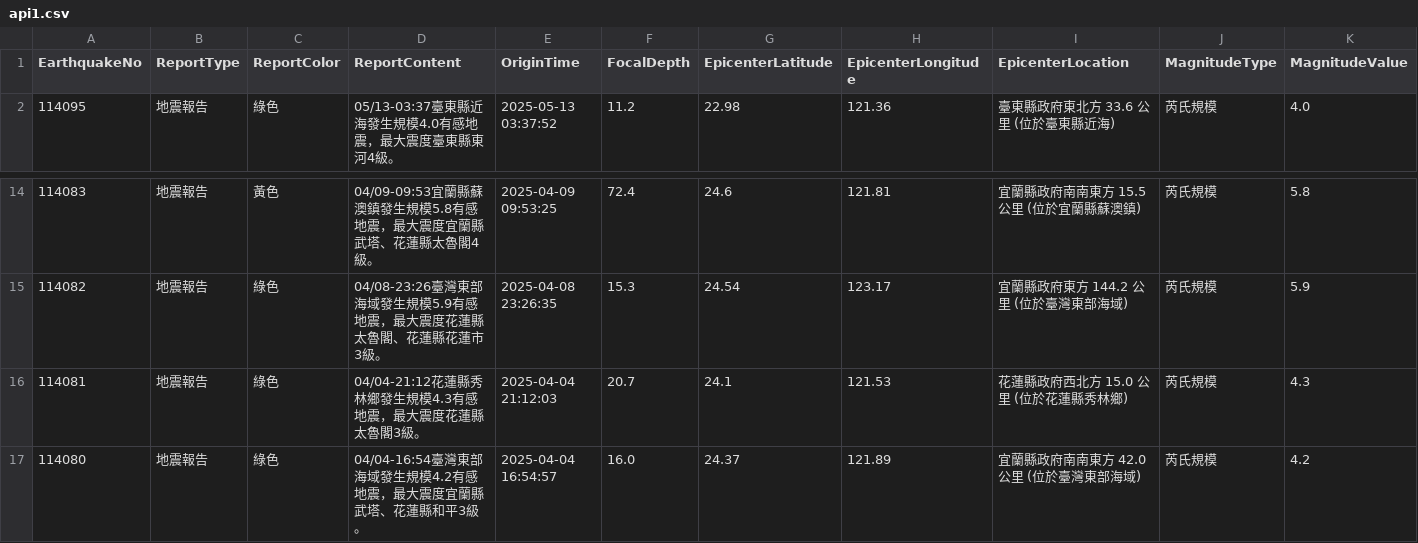
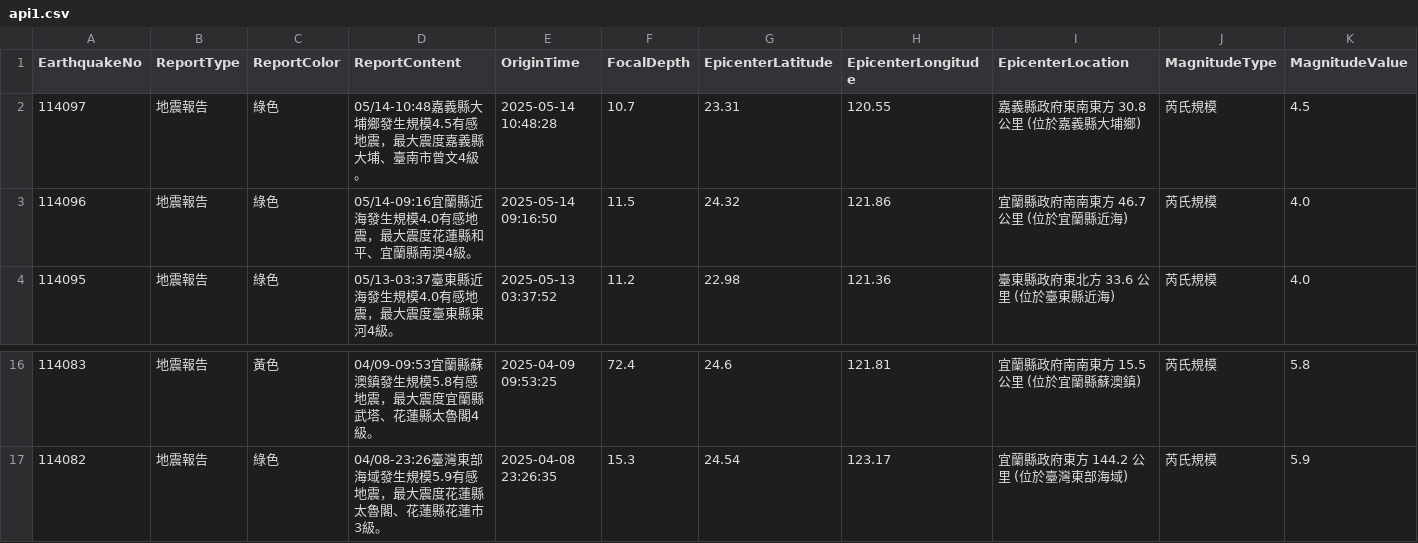
Before and after one commit to FatFang/crawler, a CSV file: api1.csv, drawn as a sheet; only a part is shown, gaps mark what is left out; removed rows and columns are numbered as before the commit, all else as after; rows hold the shown columns only; the diff names each change by its address in the sheet, - before the commit and + after, or states it on an @@ line.

Commit message:
Update api1.csv by bot

```diff
--- a/api1.csv
+++ b/api1.csv
+row 2: 114097 | 地震報告 | 綠色 | 05/14-10:48嘉義縣大埔鄉發生規模4.5有感地震，最大震度嘉義縣大埔、臺南市曾文4級。 | 2025-05-14 10:48:28 | 10.7 | 23.31 | 120.55 | 嘉義縣政府東南東方 30.8 公里 (位於嘉義縣大埔鄉) | 芮氏規模 | 4.5
+row 3: 114096 | 地震報告 | 綠色 | 05/14-09:16宜蘭縣近海發生規模4.0有感地震，最大震度花蓮縣和平、宜蘭縣南澳4級。 | 2025-05-14 09:16:50 | 11.5 | 24.32 | 121.86 | 宜蘭縣政府南南東方 46.7 公里 (位於宜蘭縣近海) | 芮氏規模 | 4.0
-row 16: 114081 | 地震報告 | 綠色 | 04/04-21:12花蓮縣秀林鄉發生規模4.3有感地震，最大震度花蓮縣太魯閣3級。 | 2025-04-04 21:12:03 | 20.7 | 24.1 | 121.53 | 花蓮縣政府西北方 15.0 公里 (位於花蓮縣秀林鄉) | 芮氏規模 | 4.3
-row 17: 114080 | 地震報告 | 綠色 | 04/04-16:54臺灣東部海域發生規模4.2有感地震，最大震度宜蘭縣武塔、花蓮縣和平3級。 | 2025-04-04 16:54:57 | 16.0 | 24.37 | 121.89 | 宜蘭縣政府南南東方 42.0 公里 (位於臺灣東部海域) | 芮氏規模 | 4.2
```
